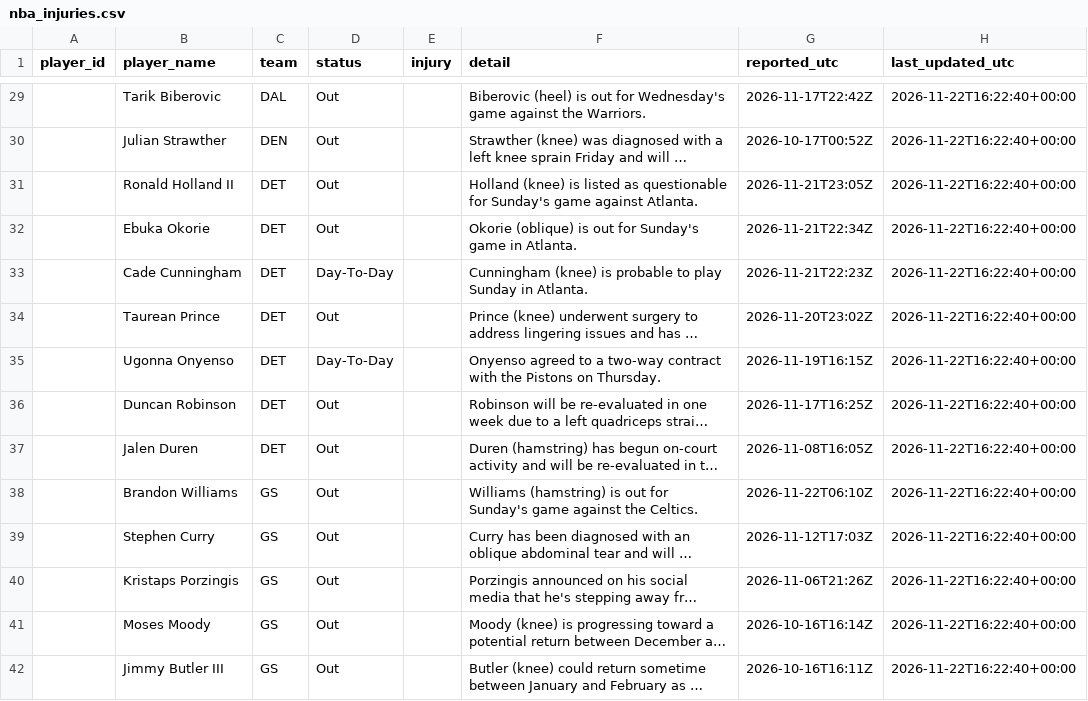
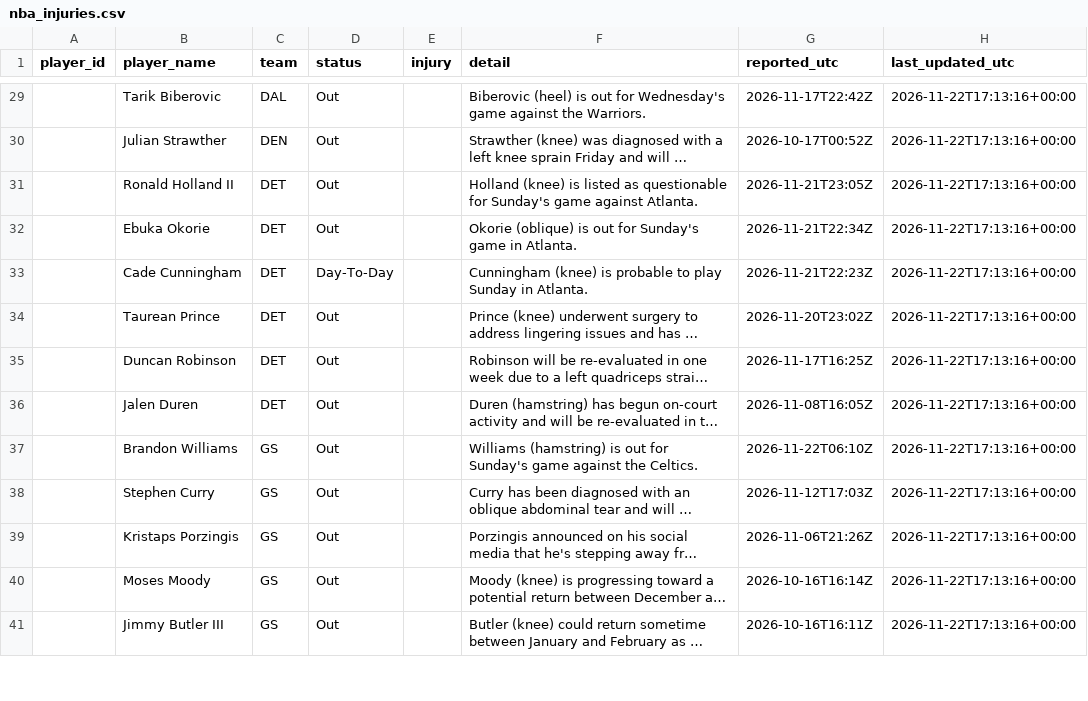
Before and after one commit to joshywoshyj-png/nba-stats-tracker, a CSV file: nba_injuries.csv, drawn as a sheet; only a part is shown, gaps mark what is left out; long unchanged cells end in …; removed rows and columns are numbered as before the commit, all else as after; the diff covers the shown part only; the diff names each change by its address in the sheet, - before the commit and + after, or states it on an @@ line.

```diff
--- a/nba_injuries.csv
+++ b/nba_injuries.csv
-H29:H34 (last_updated_utc): 2026-11-22T16:22:40+00:00
+H29:H34 (last_updated_utc): 2026-11-22T17:13:16+00:00
-row 35:  | Ugonna Onyenso | DET | Day-To-Day |  | Onyenso agreed to a two-way contract with the Pistons on Thursday. | 2026-11-19T16:15Z | 2026-11-22T16:22:40+00:00
-H35:H41 (last_updated_utc): 2026-11-22T16:22:40+00:00
+H35:H41 (last_updated_utc): 2026-11-22T17:13:16+00:00
```
Also changed, not shown: 96 edited cells elsewhere in this file.
